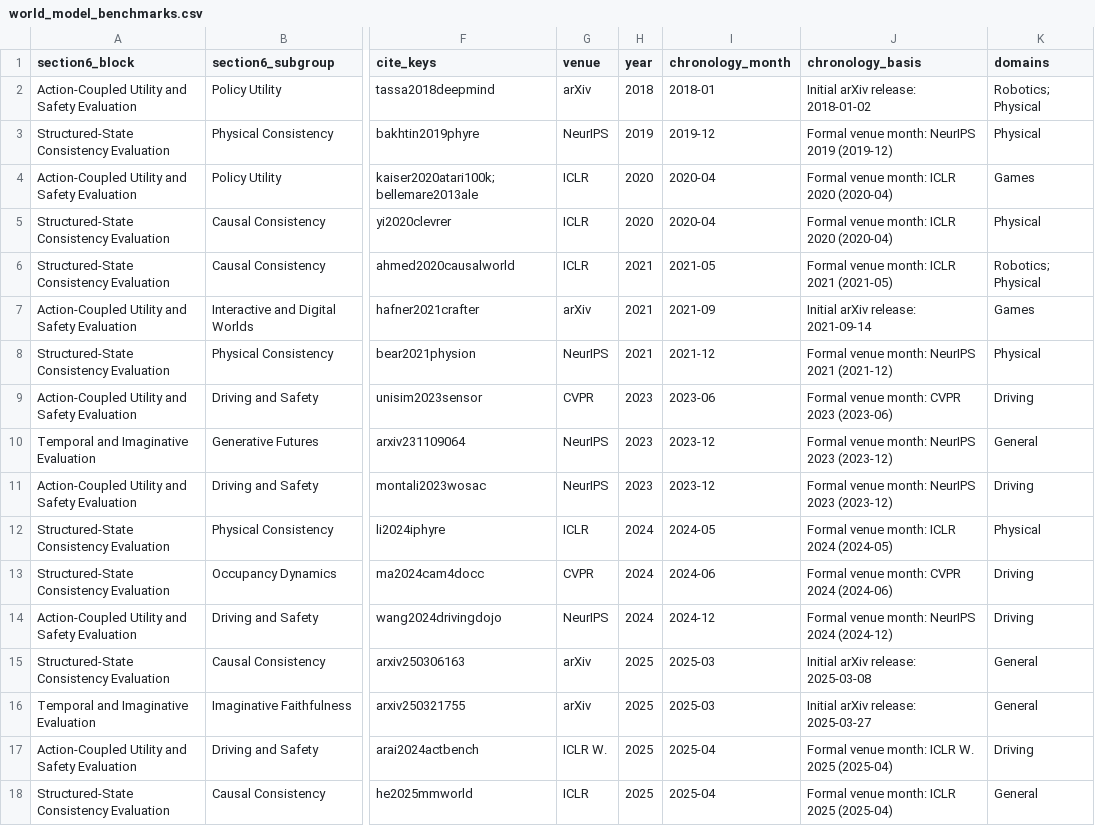
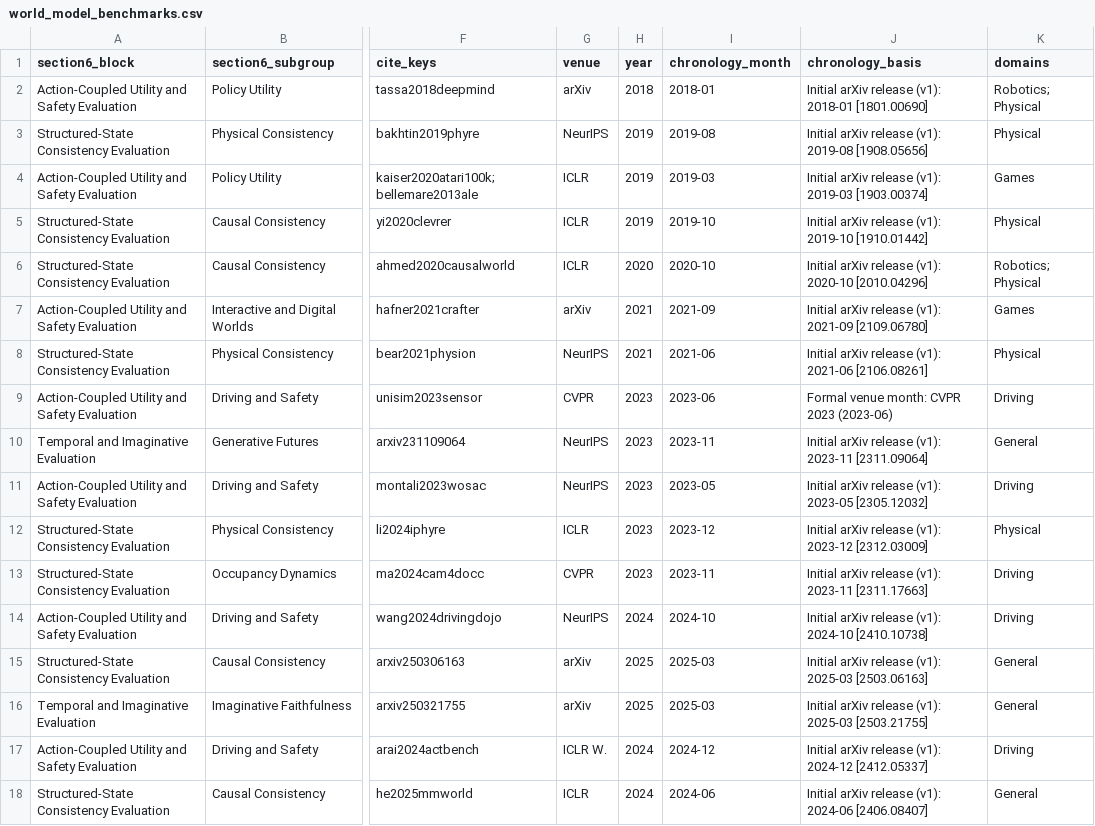
Before and after one commit to RomGai/awesome-multimodal-world-reasoning, a CSV file: portal/source-data/world_model_benchmarks.csv, drawn as a sheet; only a part is shown, gaps mark what is left out; the diff covers the shown part only; the diff names each change by its address in the sheet, - before the commit and + after, or states it on an @@ line.

```diff
--- a/portal/source-data/world_model_benchmarks.csv
+++ b/portal/source-data/world_model_benchmarks.csv
-J2 (chronology_basis): Initial arXiv release: 2018-01-02
+J2 (chronology_basis): Initial arXiv release (v1): 2018-01 [1801.00690]
-I3 (chronology_month): 2019-12
+I3 (chronology_month): 2019-08
-J3 (chronology_basis): Formal venue month: NeurIPS 2019 (2019-12)
+J3 (chronology_basis): Initial arXiv release (v1): 2019-08 [1908.05656]
-H4:H5 (year): 2020
+H4:H5 (year): 2019
-I4 (chronology_month): 2020-04
+I4 (chronology_month): 2019-03
-J4 (chronology_basis): Formal venue month: ICLR 2020 (2020-04)
+J4 (chronology_basis): Initial arXiv release (v1): 2019-03 [1903.00374]
-I5 (chronology_month): 2020-04
+I5 (chronology_month): 2019-10
-J5 (chronology_basis): Formal venue month: ICLR 2020 (2020-04)
+J5 (chronology_basis): Initial arXiv release (v1): 2019-10 [1910.01442]
-H6 (year): 2021
+H6 (year): 2020
-I6 (chronology_month): 2021-05
+I6 (chronology_month): 2020-10
-J6 (chronology_basis): Formal venue month: ICLR 2021 (2021-05)
+J6 (chronology_basis): Initial arXiv release (v1): 2020-10 [2010.04296]
-J7 (chronology_basis): Initial arXiv release: 2021-09-14
+J7 (chronology_basis): Initial arXiv release (v1): 2021-09 [2109.06780]
-I8 (chronology_month): 2021-12
+I8 (chronology_month): 2021-06
-J8 (chronology_basis): Formal venue month: NeurIPS 2021 (2021-12)
+J8 (chronology_basis): Initial arXiv release (v1): 2021-06 [2106.08261]
-I10 (chronology_month): 2023-12
+I10 (chronology_month): 2023-11
-J10 (chronology_basis): Formal venue month: NeurIPS 2023 (2023-12)
+J10 (chronology_basis): Initial arXiv release (v1): 2023-11 [2311.09064]
-I11 (chronology_month): 2023-12
+I11 (chronology_month): 2023-05
-J11 (chronology_basis): Formal venue month: NeurIPS 2023 (2023-12)
+J11 (chronology_basis): Initial arXiv release (v1): 2023-05 [2305.12032]
-H12:H13 (year): 2024
+H12:H13 (year): 2023
-I12 (chronology_month): 2024-05
+I12 (chronology_month): 2023-12
-J12 (chronology_basis): Formal venue month: ICLR 2024 (2024-05)
+J12 (chronology_basis): Initial arXiv release (v1): 2023-12 [2312.03009]
-I13 (chronology_month): 2024-06
+I13 (chronology_month): 2023-11
-J13 (chronology_basis): Formal venue month: CVPR 2024 (2024-06)
+J13 (chronology_basis): Initial arXiv release (v1): 2023-11 [2311.17663]
-I14 (chronology_month): 2024-12
+I14 (chronology_month): 2024-10
-J14 (chronology_basis): Formal venue month: NeurIPS 2024 (2024-12)
+J14 (chronology_basis): Initial arXiv release (v1): 2024-10 [2410.10738]
-J15 (chronology_basis): Initial arXiv release: 2025-03-08
+J15 (chronology_basis): Initial arXiv release (v1): 2025-03 [2503.06163]
-J16 (chronology_basis): Initial arXiv release: 2025-03-27
+J16 (chronology_basis): Initial arXiv release (v1): 2025-03 [2503.21755]
-H17:H18 (year): 2025
+H17:H18 (year): 2024
-I17 (chronology_month): 2025-04
+I17 (chronology_month): 2024-12
-J17 (chronology_basis): Formal venue month: ICLR W. 2025 (2025-04)
+J17 (chronology_basis): Initial arXiv release (v1): 2024-12 [2412.05337]
-I18 (chronology_month): 2025-04
+I18 (chronology_month): 2024-06
-J18 (chronology_basis): Formal venue month: ICLR 2025 (2025-04)
+J18 (chronology_basis): Initial arXiv release (v1): 2024-06 [2406.08407]
```
Also changed, not shown: 100 edited cells elsewhere in this file, portal/source-data/world_model_methods.csv, 9 other files.
